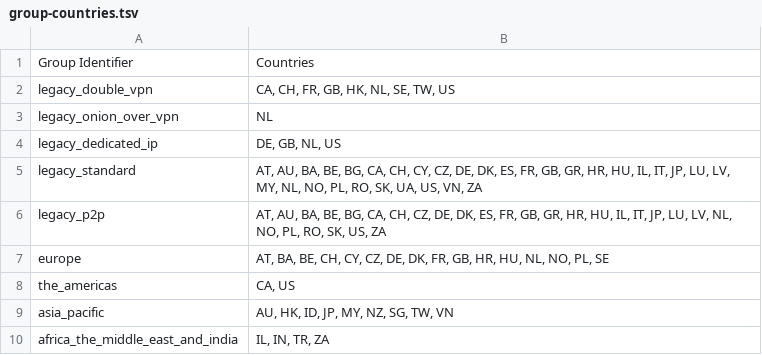
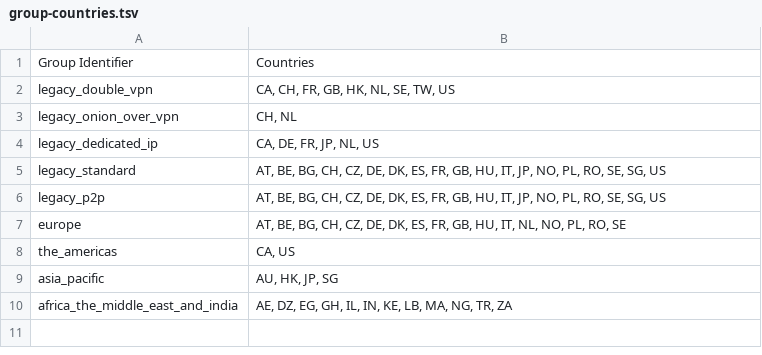
Before and after one commit to UriShX/vpn-profile-switcher, a TSV file: group-countries.tsv, drawn as a sheet.

```diff
--- a/group-countries.tsv
+++ b/group-countries.tsv
@@ -2,9 +2,9 @@ Group Identifier	Countries
 legacy_double_vpn	CA, CH, FR, GB, HK, NL, SE, TW, US
-legacy_onion_over_vpn	NL
-legacy_dedicated_ip	DE, GB, NL, US
-legacy_standard	AT, AU, BA, BE, BG, CA, CH, CY, CZ, DE, DK, ES, FR, GB, GR, HR, HU, IL, IT, JP, LU, LV, MY, NL, NO, PL, RO, SK, UA, US, VN, ZA
-legacy_p2p	AT, AU, BA, BE, BG, CA, CH, CZ, DE, DK, ES, FR, GB, GR, HR, HU, IL, IT, JP, LU, LV, NL, NO, PL, RO, SK, US, ZA
-europe	AT, BA, BE, CH, CY, CZ, DE, DK, FR, GB, HR, HU, NL, NO, PL, SE
+legacy_onion_over_vpn	CH, NL
+legacy_dedicated_ip	CA, DE, FR, JP, NL, US
+legacy_standard	AT, BE, BG, CH, CZ, DE, DK, ES, FR, GB, HU, IT, JP, NO, PL, RO, SE, SG, US
+legacy_p2p	AT, BE, BG, CH, CZ, DE, DK, ES, FR, GB, HU, IT, JP, NO, PL, RO, SE, SG, US
+europe	AT, BE, BG, CH, CZ, DE, DK, ES, FR, GB, HU, IT, NL, NO, PL, RO, SE
 the_americas	CA, US
-asia_pacific	AU, HK, ID, JP, MY, NZ, SG, TW, VN
-africa_the_middle_east_and_india	IL, IN, TR, ZA
+asia_pacific	AU, HK, JP, SG
+africa_the_middle_east_and_india	AE, DZ, EG, GH, IL, IN, KE, LB, MA, NG, TR, ZA
```
Also changed, not shown: 1 other file.
